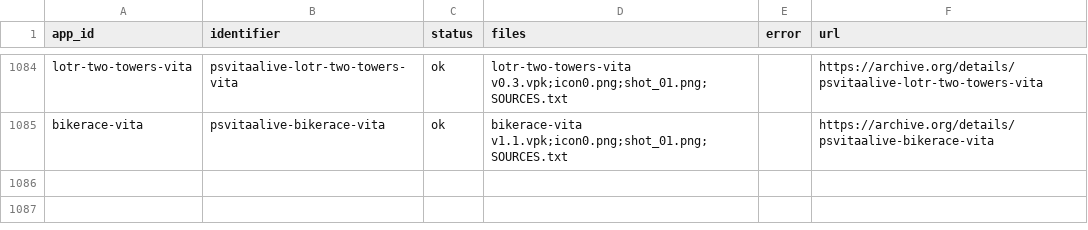
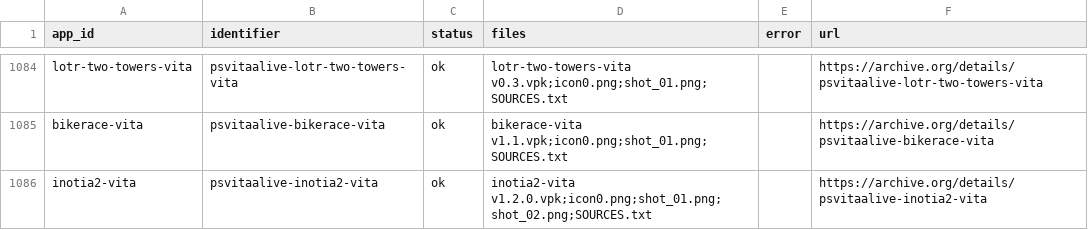
Before and after one commit to VegettoSan/PSVitaAlive, a CSV file: scripts/archive_upload_log.csv, drawn as a sheet; only a part is shown, gaps mark what is left out; the diff names each change by its address in the sheet, - before the commit and + after, or states it on an @@ line.

```diff
--- a/scripts/archive_upload_log.csv
+++ b/scripts/archive_upload_log.csv
+row 1086: inotia2-vita | psvitaalive-inotia2-vita | ok | inotia2-vita v1.2.0.vpk;icon0.png;shot_01.png;shot_02.png;SOURCES.txt |  | https://archive.org/details/psvitaalive-inotia2-vita
```
Also changed, not shown: 2 other files.
